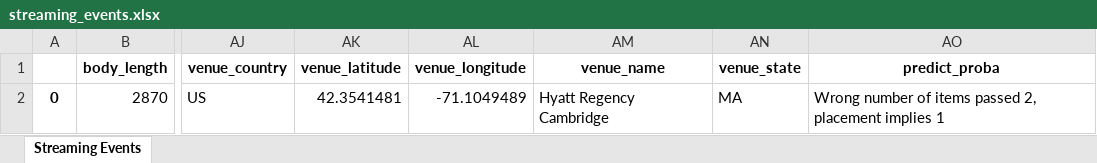
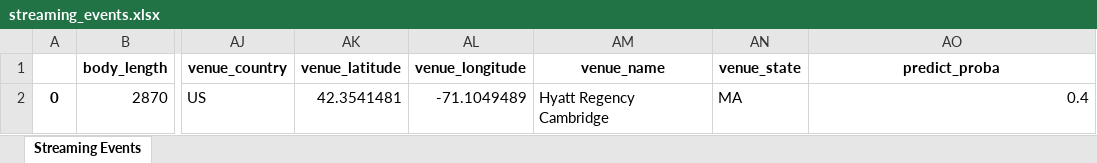
Before and after one commit to vinhttran/fraud_detection, an Excel workbook: data/streaming_events.xlsx, sheet Streaming Events, drawn as a sheet; only a part is shown, gaps mark what is left out; values as stored, in another font and other column widths than the file's, no borders; the diff names each change by its address in the sheet, - before the commit and + after, or states it on an @@ line.

Commit message:
Manual xlsx fix for quick pipeline creation

```diff
--- a/data/streaming_events.xlsx (sheet Streaming Events)
+++ b/data/streaming_events.xlsx (sheet Streaming Events)
-AO2 (predict_proba): Wrong number of items passed 2, placement implies 1
+AO2 (predict_proba): 0.4
```
